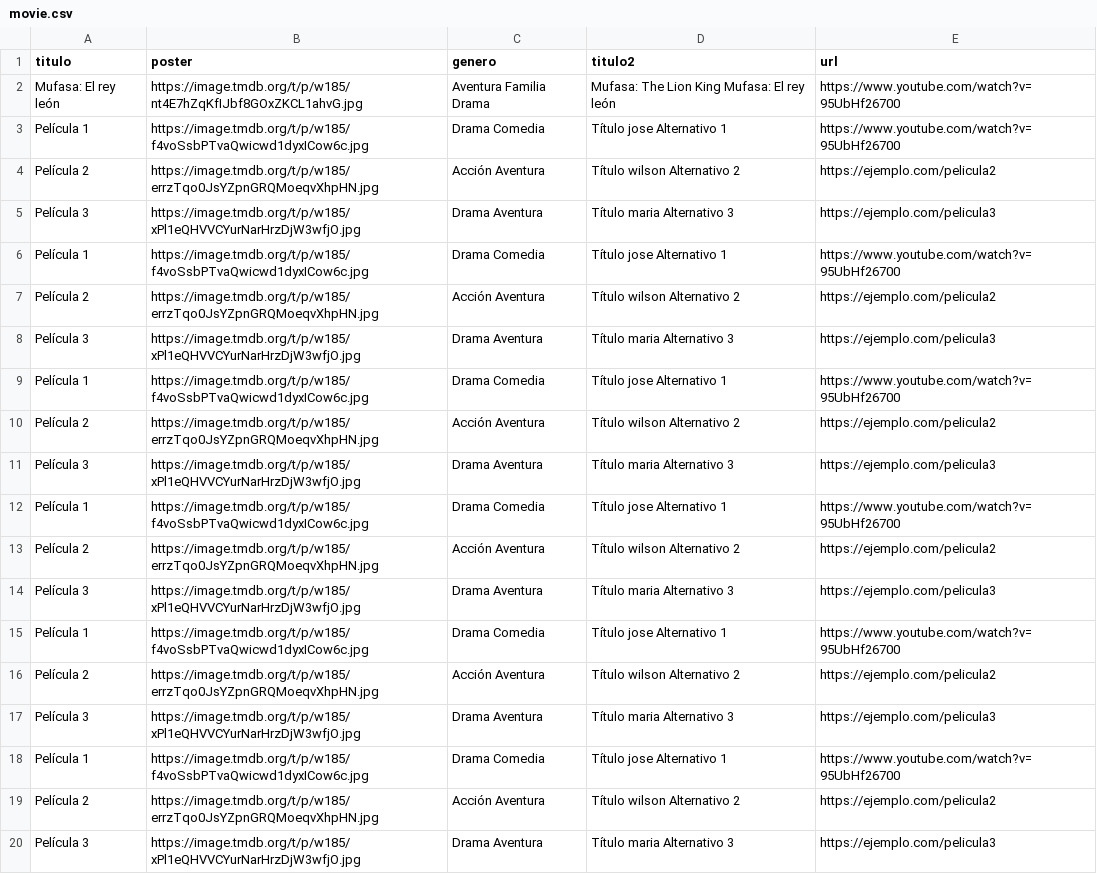
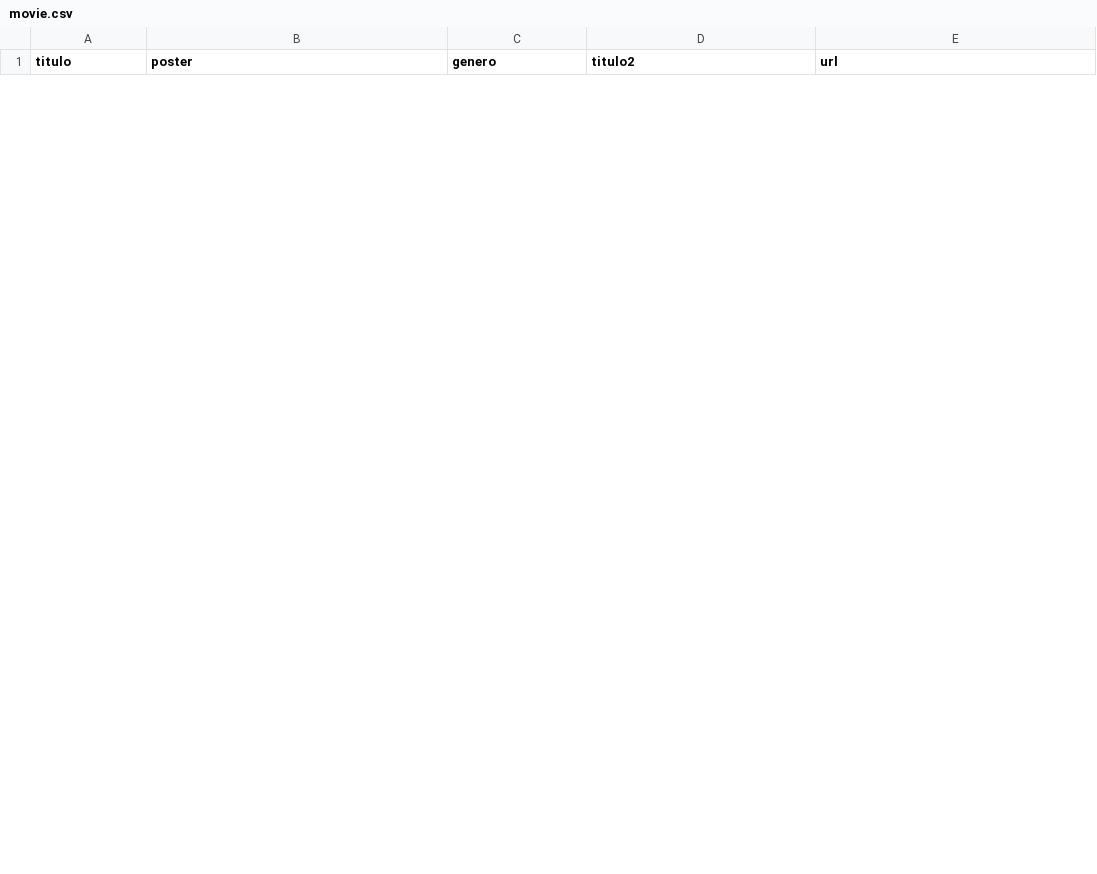
Before and after one commit to willdevs/movies, a CSV file: movie.csv, drawn as a sheet; only a part is shown; removed rows and columns are numbered as before the commit, all else as after; the diff covers the shown part only; the diff names each change by its address in the sheet, - before the commit and + after, or states it on an @@ line.

Commit message:
Update movie.csv

```diff
--- a/movie.csv
+++ b/movie.csv
-row 2: Mufasa: El rey león | https://image.tmdb.org/t/p/w185/nt4E7hZqKfIJbf8GOxZKCL1ahvG.jpg | Aventura Familia Drama | Mufasa: The Lion King Mufasa: El rey león | https://www.youtube.com/watch?v=95UbHf26700
-row 3: Película 1 | https://image.tmdb.org/t/p/w185/f4voSsbPTvaQwicwd1dyxICow6c.jpg | Drama Comedia | Título jose Alternativo 1 | https://www.youtube.com/watch?v=95UbHf26700
-row 4: Película 2 | https://image.tmdb.org/t/p/w185/errzTqo0JsYZpnGRQMoeqvXhpHN.jpg | Acción Aventura | Título wilson Alternativo 2 | https://ejemplo.com/pelicula2
-row 5: Película 3 | https://image.tmdb.org/t/p/w185/xPl1eQHVVCYurNarHrzDjW3wfjO.jpg | Drama Aventura | Título maria Alternativo 3 | https://ejemplo.com/pelicula3
-row 6: Película 1 | https://image.tmdb.org/t/p/w185/f4voSsbPTvaQwicwd1dyxICow6c.jpg | Drama Comedia | Título jose Alternativo 1 | https://www.youtube.com/watch?v=95UbHf26700
-row 7: Película 2 | https://image.tmdb.org/t/p/w185/errzTqo0JsYZpnGRQMoeqvXhpHN.jpg | Acción Aventura | Título wilson Alternativo 2 | https://ejemplo.com/pelicula2
-row 8: Película 3 | https://image.tmdb.org/t/p/w185/xPl1eQHVVCYurNarHrzDjW3wfjO.jpg | Drama Aventura | Título maria Alternativo 3 | https://ejemplo.com/pelicula3
-row 9: Película 1 | https://image.tmdb.org/t/p/w185/f4voSsbPTvaQwicwd1dyxICow6c.jpg | Drama Comedia | Título jose Alternativo 1 | https://www.youtube.com/watch?v=95UbHf26700
-row 10: Película 2 | https://image.tmdb.org/t/p/w185/errzTqo0JsYZpnGRQMoeqvXhpHN.jpg | Acción Aventura | Título wilson Alternativo 2 | https://ejemplo.com/pelicula2
-row 11: Película 3 | https://image.tmdb.org/t/p/w185/xPl1eQHVVCYurNarHrzDjW3wfjO.jpg | Drama Aventura | Título maria Alternativo 3 | https://ejemplo.com/pelicula3
-row 12: Película 1 | https://image.tmdb.org/t/p/w185/f4voSsbPTvaQwicwd1dyxICow6c.jpg | Drama Comedia | Título jose Alternativo 1 | https://www.youtube.com/watch?v=95UbHf26700
-row 13: Película 2 | https://image.tmdb.org/t/p/w185/errzTqo0JsYZpnGRQMoeqvXhpHN.jpg | Acción Aventura | Título wilson Alternativo 2 | https://ejemplo.com/pelicula2
-row 14: Película 3 | https://image.tmdb.org/t/p/w185/xPl1eQHVVCYurNarHrzDjW3wfjO.jpg | Drama Aventura | Título maria Alternativo 3 | https://ejemplo.com/pelicula3
-row 15: Película 1 | https://image.tmdb.org/t/p/w185/f4voSsbPTvaQwicwd1dyxICow6c.jpg | Drama Comedia | Título jose Alternativo 1 | https://www.youtube.com/watch?v=95UbHf26700
-row 16: Película 2 | https://image.tmdb.org/t/p/w185/errzTqo0JsYZpnGRQMoeqvXhpHN.jpg | Acción Aventura | Título wilson Alternativo 2 | https://ejemplo.com/pelicula2
-row 17: Película 3 | https://image.tmdb.org/t/p/w185/xPl1eQHVVCYurNarHrzDjW3wfjO.jpg | Drama Aventura | Título maria Alternativo 3 | https://ejemplo.com/pelicula3
-row 18: Película 1 | https://image.tmdb.org/t/p/w185/f4voSsbPTvaQwicwd1dyxICow6c.jpg | Drama Comedia | Título jose Alternativo 1 | https://www.youtube.com/watch?v=95UbHf26700
-row 19: Película 2 | https://image.tmdb.org/t/p/w185/errzTqo0JsYZpnGRQMoeqvXhpHN.jpg | Acción Aventura | Título wilson Alternativo 2 | https://ejemplo.com/pelicula2
-row 20: Película 3 | https://image.tmdb.org/t/p/w185/xPl1eQHVVCYurNarHrzDjW3wfjO.jpg | Drama Aventura | Título maria Alternativo 3 | https://ejemplo.com/pelicula3
```
Also changed, not shown: 6 added rows and 12 removed rows elsewhere in this file.
